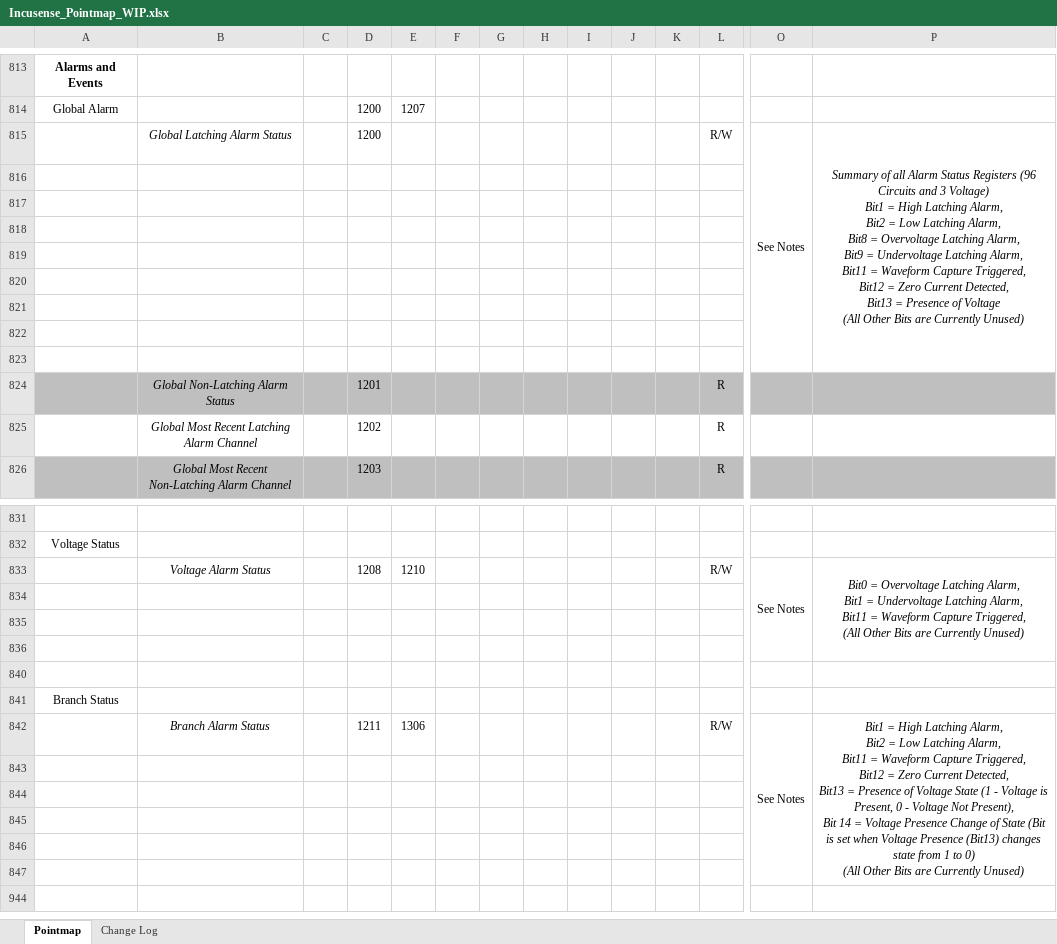
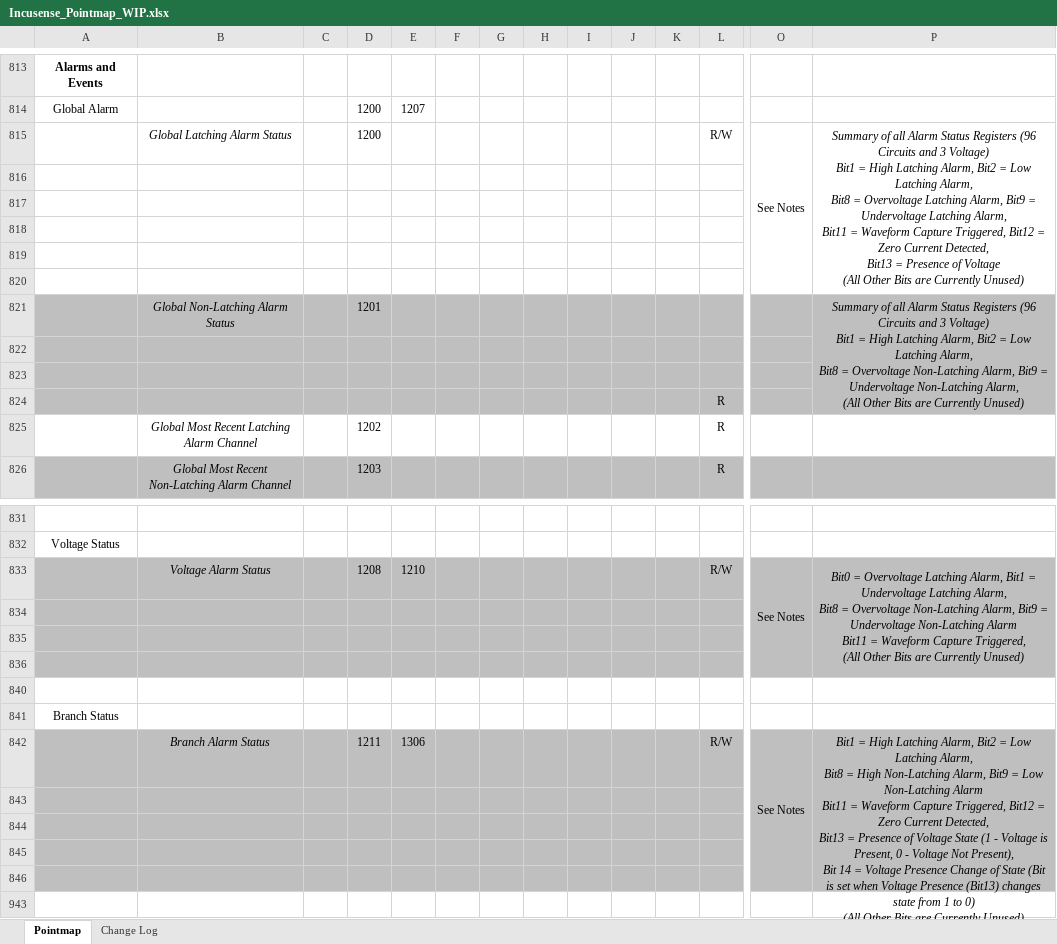
Before and after one commit to IncuSense/PublicDocuments, an Excel workbook: Modbus Pointmap/Incusense_Pointmap_WIP.xlsx, sheet Pointmap, drawn as a sheet; only a part is shown, gaps mark what is left out; values as stored, in another font and other column widths than the file's, no borders; removed rows and columns are numbered as before the commit, all else as after; rows hold the shown columns only; ↵ is a line break in a cell; the diff covers the shown part only; the diff names each change by its address in the sheet, - before the commit and + after, or states it on an @@ line.

Commit message:
Update Incusense_Pointmap_WIP.xlsx

```diff
--- a/Modbus Pointmap/Incusense_Pointmap_WIP.xlsx (sheet Pointmap)
+++ b/Modbus Pointmap/Incusense_Pointmap_WIP.xlsx (sheet Pointmap)
-O815:O823 merged
+O815:O820 merged
-P815: …Currently Unused)
+P815: …Currently Unused)
-P815:P823 merged
+P815:P820 merged
+row 821:  | Global Non-Latching Alarm Status |  | 1201 |  |  |  |  |  |  |  |  |  | Summary of all Alarm Status Registers (96 Circuits and 3 Voltage) ↵ Bit1 = High Latching Alarm, Bit2 = Low Latching Alarm, ↵ Bit8 = Overvoltage Non-Latching Alarm, Bit9 = Undervoltage Non-Latching Alarm, ↵ (All Other Bits are Currently Unused)
-A822:P824 fill: none
+A822:P824 fill: #BFBFBF
-L824: (empty)
+L824: R
-row 824:  | Global Non-Latching Alarm Status |  | 1201 |  |  |  |  |  |  |  | R
-A833:P836 fill: none
+A833:P836 fill: #BFBFBF
-P833: …Latching Alarm, ↵ Bit11 =…
+P833: …Latching Alarm, ↵ Bit8 = Overvoltage Non-Latching Alarm, Bit9 = Undervoltage Non-Latching Alarm ↵ Bit11 =…
-A842:P842 fill: none
+A842:P842 fill: #BFBFBF
-P842: …Latching Alarm, ↵ Bit11 =…
+P842: …Latching Alarm, ↵ Bit8 = High Non-Latching Alarm, Bit9 = Low Non-Latching Alarm ↵ Bit11 =…
-row 843: (empty)
-A843:P846 fill: none
+A843:P846 fill: #BFBFBF
```
Also changed, not shown: cell formats elsewhere in this sheet, formulas that keep their value.
